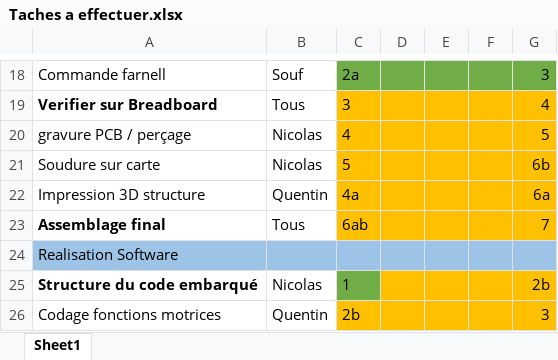
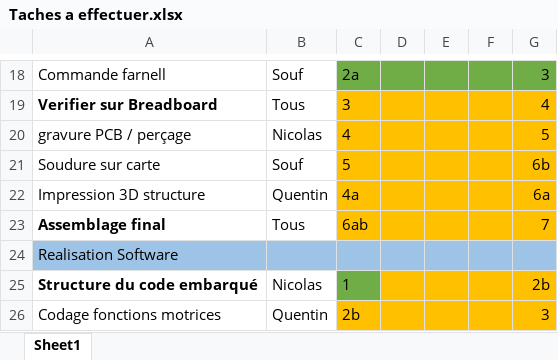
Before and after one commit to MOSH-Insa-Toulouse/QuanticAnt, an Excel workbook: Taches a effectuer.xlsx, sheet Sheet1, drawn as a sheet; only a part is shown, gaps mark what is left out; values as stored, in another font and other column widths than the file's, no borders; the diff names each change by its address in the sheet, - before the commit and + after, or states it on an @@ line.

Commit message:
Commentaire répartition taches dans code arduino

```diff
--- a/Taches a effectuer.xlsx (sheet Sheet1)
+++ b/Taches a effectuer.xlsx (sheet Sheet1)
-B21: Nicolas
+B21: Souf
```
Also changed, not shown: 1 other file.
